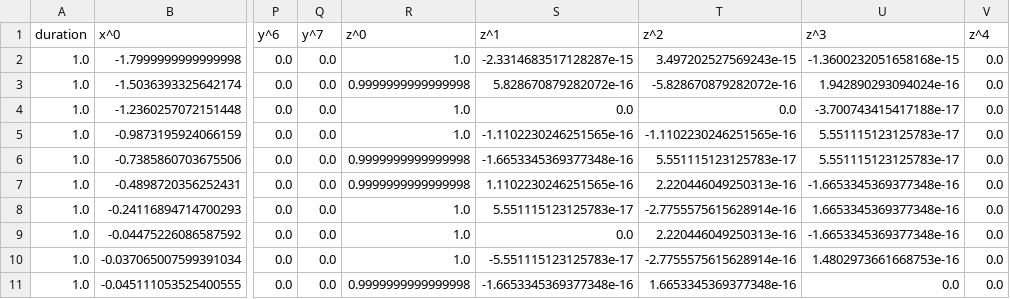
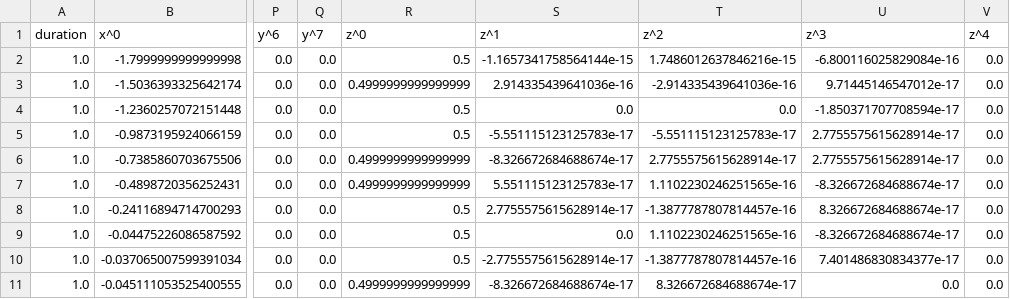
Before and after one commit to dev10110/GatekeeperFormationFlight.jl, a CSV file: demo/robot_1_polynomials.csv, drawn as a sheet; only a part is shown, gaps mark what is left out; the diff covers the shown part only; the diff names each change by its address in the sheet, - before the commit and + after, or states it on an @@ line.

```diff
--- a/demo/robot_1_polynomials.csv
+++ b/demo/robot_1_polynomials.csv
-R2 (z^0): 1.0
+R2 (z^0): 0.5
-S2 (z^1): -2.3314683517128287e-15
+S2 (z^1): -1.1657341758564144e-15
-T2 (z^2): 3.497202527569243e-15
+T2 (z^2): 1.7486012637846216e-15
-U2 (z^3): -1.3600232051658168e-15
+U2 (z^3): -6.800116025829084e-16
-R3 (z^0): 0.9999999999999998
+R3 (z^0): 0.4999999999999999
-S3 (z^1): 5.828670879282072e-16
+S3 (z^1): 2.914335439641036e-16
-T3 (z^2): -5.828670879282072e-16
+T3 (z^2): -2.914335439641036e-16
-U3 (z^3): 1.942890293094024e-16
+U3 (z^3): 9.71445146547012e-17
-R4:R5 (z^0): 1.0
+R4:R5 (z^0): 0.5
-U4 (z^3): -3.700743415417188e-17
+U4 (z^3): -1.850371707708594e-17
-S5 (z^1): -1.1102230246251565e-16
+S5 (z^1): -5.551115123125783e-17
-T5 (z^2): -1.1102230246251565e-16
+T5 (z^2): -5.551115123125783e-17
-U5:U6 (z^3): 5.551115123125783e-17
+U5:U6 (z^3): 2.7755575615628914e-17
-R6:R7 (z^0): 0.9999999999999998
+R6:R7 (z^0): 0.4999999999999999
-S6 (z^1): -1.6653345369377348e-16
+S6 (z^1): -8.326672684688674e-17
-T6 (z^2): 5.551115123125783e-17
+T6 (z^2): 2.7755575615628914e-17
-S7 (z^1): 1.1102230246251565e-16
+S7 (z^1): 5.551115123125783e-17
-T7 (z^2): 2.220446049250313e-16
+T7 (z^2): 1.1102230246251565e-16
-U7 (z^3): -1.6653345369377348e-16
+U7 (z^3): -8.326672684688674e-17
-R8:R10 (z^0): 1.0
+R8:R10 (z^0): 0.5
-S8 (z^1): 5.551115123125783e-17
+S8 (z^1): 2.7755575615628914e-17
-T8 (z^2): -2.7755575615628914e-16
+T8 (z^2): -1.3877787807814457e-16
-U8 (z^3): 1.6653345369377348e-16
+U8 (z^3): 8.326672684688674e-17
-T9 (z^2): 2.220446049250313e-16
+T9 (z^2): 1.1102230246251565e-16
-U9 (z^3): -1.6653345369377348e-16
+U9 (z^3): -8.326672684688674e-17
-S10 (z^1): -5.551115123125783e-17
+S10 (z^1): -2.7755575615628914e-17
-T10 (z^2): -2.7755575615628914e-16
+T10 (z^2): -1.3877787807814457e-16
-U10 (z^3): 1.4802973661668753e-16
+U10 (z^3): 7.401486830834377e-17
-R11 (z^0): 0.9999999999999998
+R11 (z^0): 0.4999999999999999
-S11 (z^1): -1.6653345369377348e-16
+S11 (z^1): -8.326672684688674e-17
-T11 (z^2): 1.6653345369377348e-16
+T11 (z^2): 8.326672684688674e-17
```
Also changed, not shown: 37 edited cells elsewhere in this file, demo/robot_2_polynomials.csv, demo/robot_3_polynomials.csv, 4 other files.
